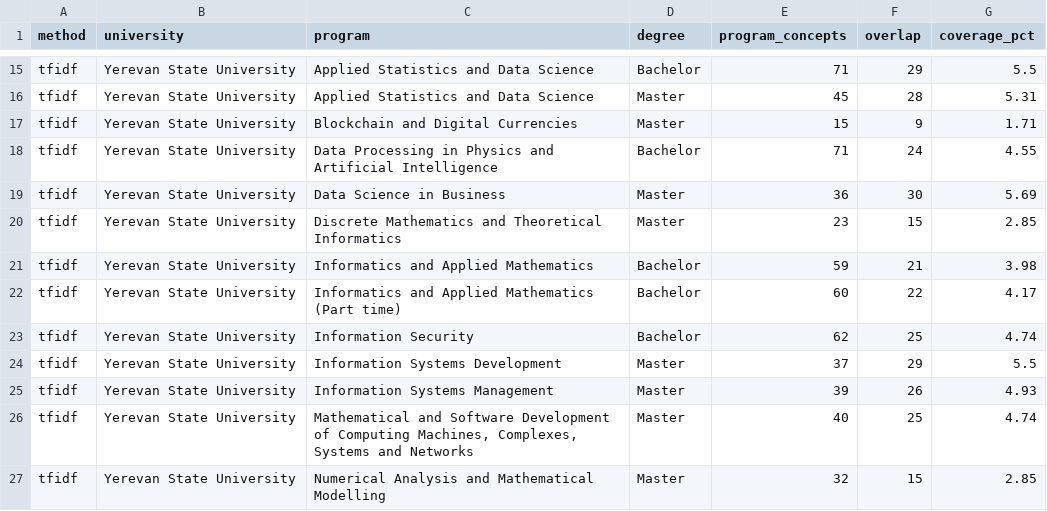
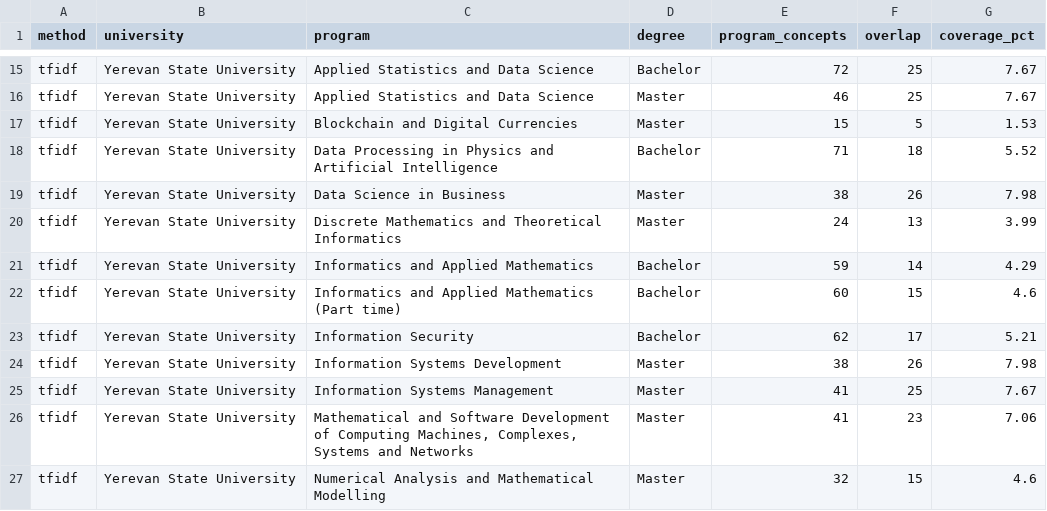
Before and after one commit to lianaaghamalyaan/thesis_project, a CSV file: data/processed/esco/alignment_per_program.csv, drawn as a sheet; only a part is shown, gaps mark what is left out; the diff covers the shown part only; the diff names each change by its address in the sheet, - before the commit and + after, or states it on an @@ line.

```diff
--- a/data/processed/esco/alignment_per_program.csv
+++ b/data/processed/esco/alignment_per_program.csv
-E15 (program_concepts): 71
+E15 (program_concepts): 72
-F15 (overlap): 29
+F15 (overlap): 25
-G15 (coverage_pct): 5.5
+G15 (coverage_pct): 7.67
-E16 (program_concepts): 45
+E16 (program_concepts): 46
-F16 (overlap): 28
+F16 (overlap): 25
-G16 (coverage_pct): 5.31
+G16 (coverage_pct): 7.67
-F17 (overlap): 9
+F17 (overlap): 5
-G17 (coverage_pct): 1.71
+G17 (coverage_pct): 1.53
-F18 (overlap): 24
+F18 (overlap): 18
-G18 (coverage_pct): 4.55
+G18 (coverage_pct): 5.52
-E19 (program_concepts): 36
+E19 (program_concepts): 38
-F19 (overlap): 30
+F19 (overlap): 26
-G19 (coverage_pct): 5.69
+G19 (coverage_pct): 7.98
-E20 (program_concepts): 23
+E20 (program_concepts): 24
-F20 (overlap): 15
+F20 (overlap): 13
-G20 (coverage_pct): 2.85
+G20 (coverage_pct): 3.99
-F21 (overlap): 21
+F21 (overlap): 14
-G21 (coverage_pct): 3.98
+G21 (coverage_pct): 4.29
-F22 (overlap): 22
+F22 (overlap): 15
-G22 (coverage_pct): 4.17
+G22 (coverage_pct): 4.6
-F23 (overlap): 25
+F23 (overlap): 17
-G23 (coverage_pct): 4.74
+G23 (coverage_pct): 5.21
-E24 (program_concepts): 37
+E24 (program_concepts): 38
-F24 (overlap): 29
+F24 (overlap): 26
-G24 (coverage_pct): 5.5
+G24 (coverage_pct): 7.98
-E25 (program_concepts): 39
+E25 (program_concepts): 41
-F25 (overlap): 26
+F25 (overlap): 25
-G25 (coverage_pct): 4.93
+G25 (coverage_pct): 7.67
-E26 (program_concepts): 40
+E26 (program_concepts): 41
-F26 (overlap): 25
+F26 (overlap): 23
-G26 (coverage_pct): 4.74
+G26 (coverage_pct): 7.06
-G27 (coverage_pct): 2.85
+G27 (coverage_pct): 4.6
```
Also changed, not shown: 90 edited cells elsewhere in this file, data/processed/esco/emerging_tech_skills.csv, data/processed/esco/gap_analysis.csv, 40 other files.
